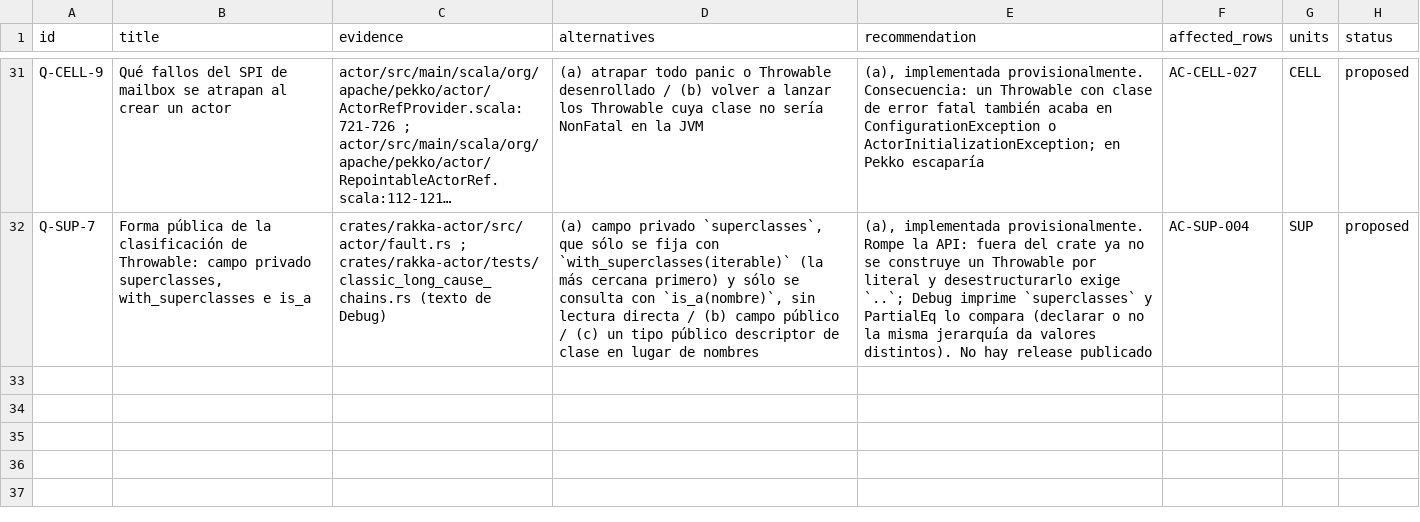
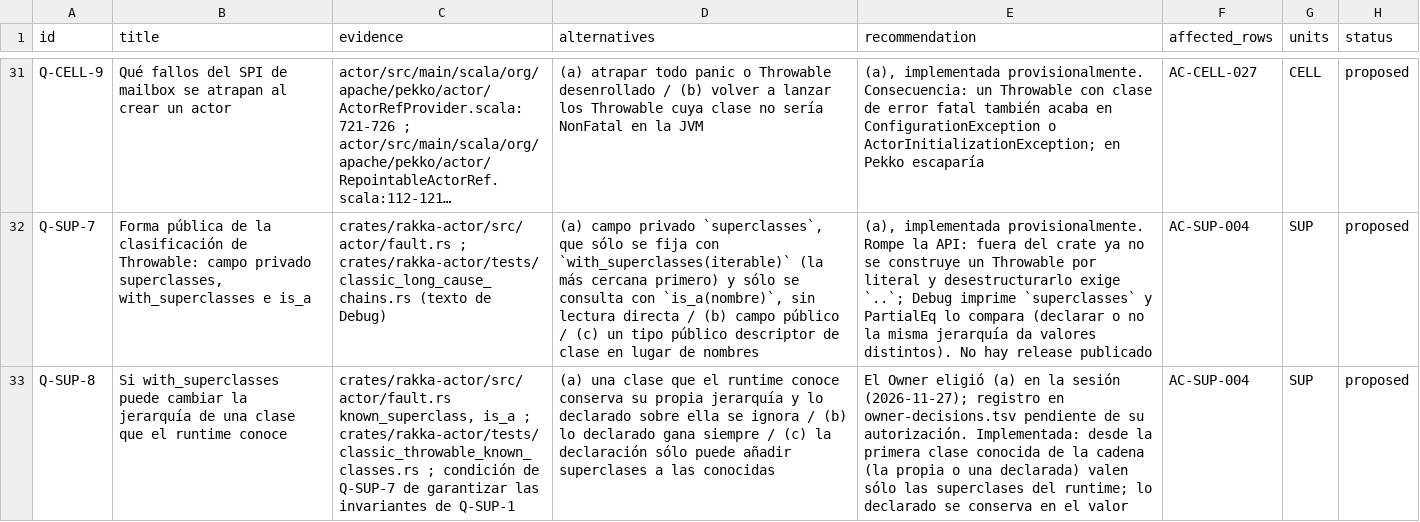
Before and after one commit to getsyntegrity/rakka, a TSV file: docs/inventory/contracts/classic-cell.decisions.tsv, drawn as a sheet; only a part is shown, gaps mark what is left out; long unchanged cells end in …; the diff names each change by its address in the sheet, - before the commit and + after, or states it on an @@ line.

```diff
--- a/docs/inventory/contracts/classic-cell.decisions.tsv
+++ b/docs/inventory/contracts/classic-cell.decisions.tsv
+row 33: Q-SUP-8 | Si with_superclasses puede cambiar la jerarquía de una clase que el runtime conoce | crates/rakka-actor/src/actor/fault.rs known_superclass, is_a ; crates/rakka-actor/tests/classic_throwable_known_classes.rs ; condición de Q-SUP-7 de garantizar las invariantes de Q-SUP-1 | (a) una clase que el runtime conoce conserva su propia jerarquía y lo declarado sobre ella se ignora / (b) lo declarado gana siempre / (c) la declaración sólo puede añadir superclases a las conocidas | El Owner eligió (a) en la sesión (2026-11-27); registro en owner-decisions.tsv pendiente de su autorización. Implementada: desde la primera clase conocida de la cadena (la propia o una declarada) valen sólo las superclases del runtime; lo declarado se conserva en el valor | AC-SUP-004 | SUP | proposed
```
Also changed, not shown: docs/contract-map.tsv, docs/decisions/register.tsv, 13 other files.
